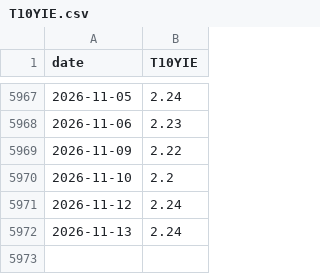
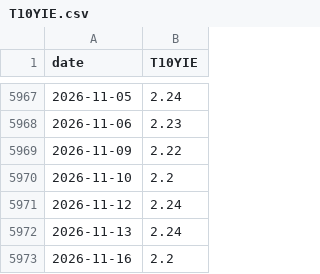
Before and after one commit to abduswaidan-glitch/macro-platform, a CSV file: data/raw/T10YIE.csv, drawn as a sheet; only a part is shown, gaps mark what is left out; the diff names each change by its address in the sheet, - before the commit and + after, or states it on an @@ line.

```diff
--- a/data/raw/T10YIE.csv
+++ b/data/raw/T10YIE.csv
+row 5973: 2026-11-16 | 2.2
```
Also changed, not shown: data/raw/T10Y2Y.csv, 10 other files.
